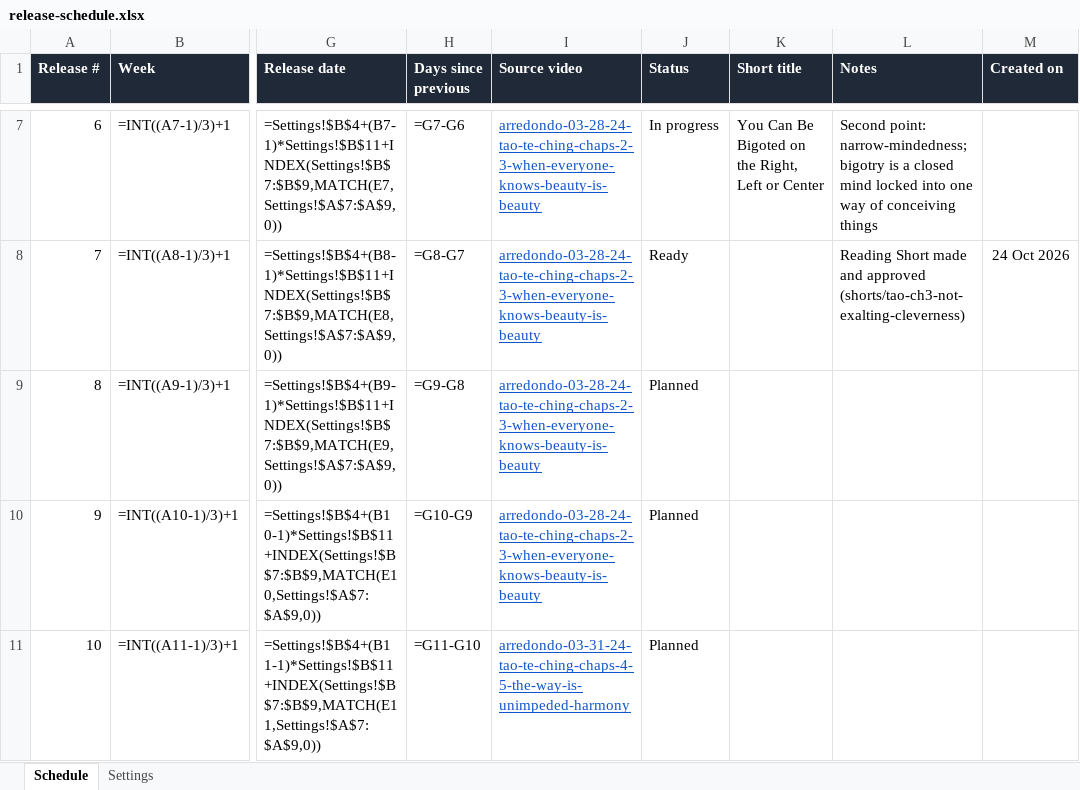
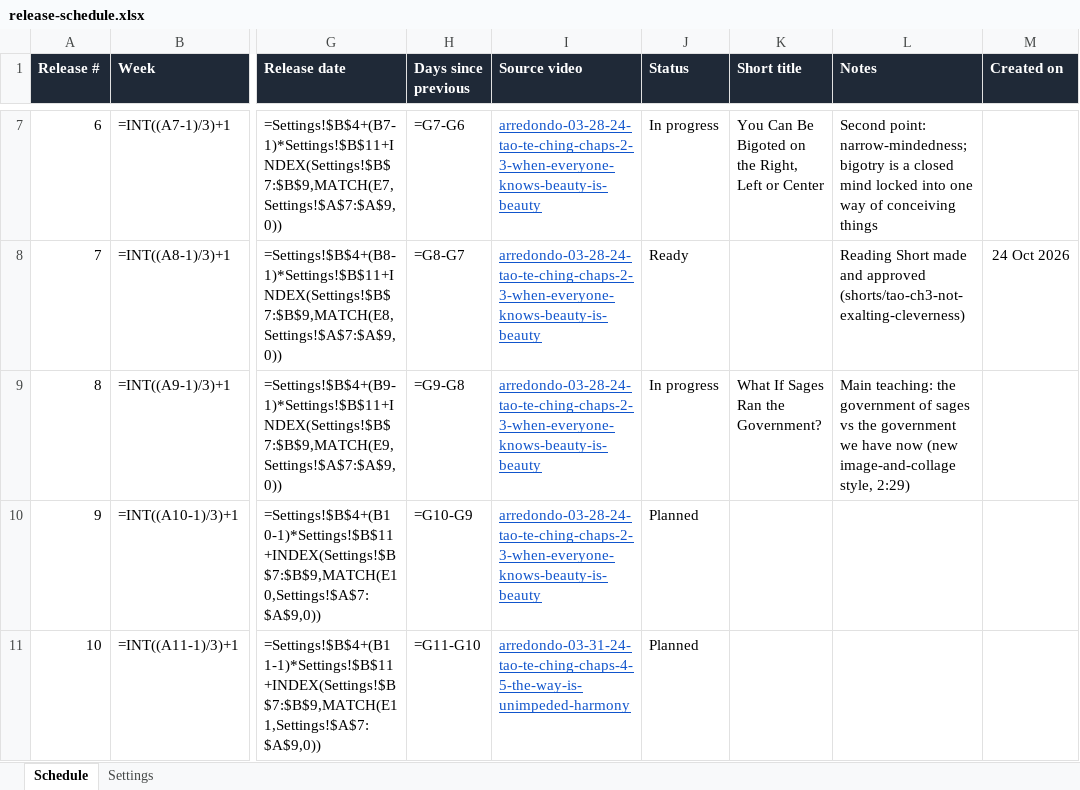
Before and after one commit to lexowalker/YouTube-Shorts, an Excel workbook: docs/release-schedule.xlsx, sheet Schedule, drawn as a sheet; only a part is shown, gaps mark what is left out; values as stored, in another font and other column widths than the file's, no borders; formulas without a stored value are shown as written; conditional formats not drawn; the diff names each change by its address in the sheet, - before the commit and + after, or states it on an @@ line.

```diff
--- a/docs/release-schedule.xlsx (sheet Schedule)
+++ b/docs/release-schedule.xlsx (sheet Schedule)
-J9 (Status): Planned
+J9 (Status): In progress
-K9 (Short title): (empty)
+K9 (Short title): What If Sages Ran the Government?
-L9 (Notes): (empty)
+L9 (Notes): Main teaching: the government of sages vs the government we have now (new image-and-collage style, 2:29)
```
Also changed, not shown: 5 other files.
